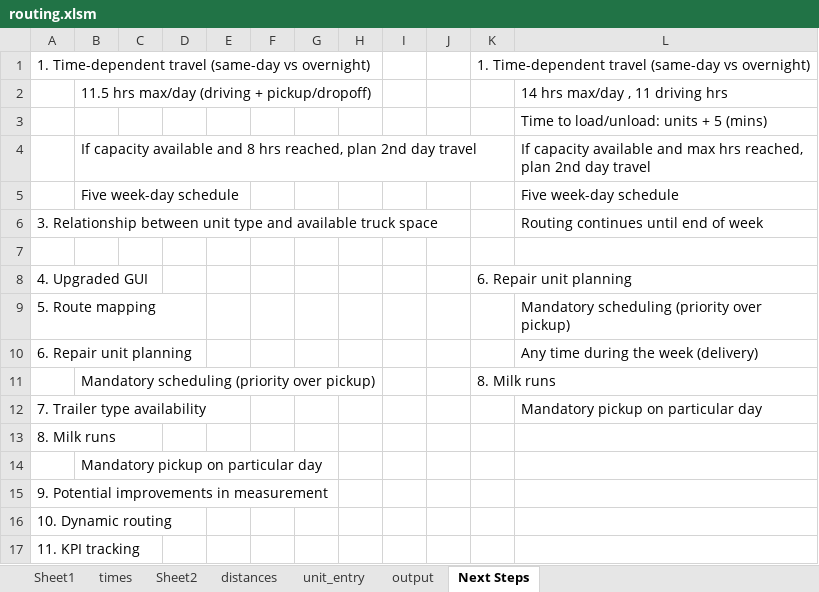
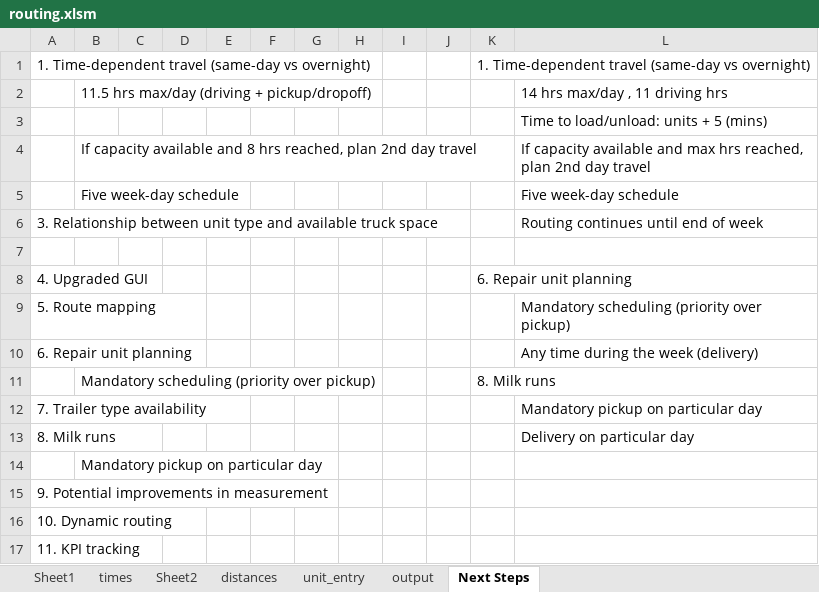
Before and after one commit to mcowart3/routing, an Excel workbook: routing.xlsm, sheet Next Steps, drawn as a sheet; values as stored, in another font and other column widths than the file's, no borders; the diff names each change by its address in the sheet, - before the commit and + after, or states it on an @@ line.

```diff
--- a/routing.xlsm (sheet Next Steps)
+++ b/routing.xlsm (sheet Next Steps)
-L13: (empty)
+L13: Delivery on particular day
```
Also changed, not shown: sheet Sheet1, sheet output, sheet distances, sheet unit_entry, formulas that keep their value, charts or pictures, 6 other files.
